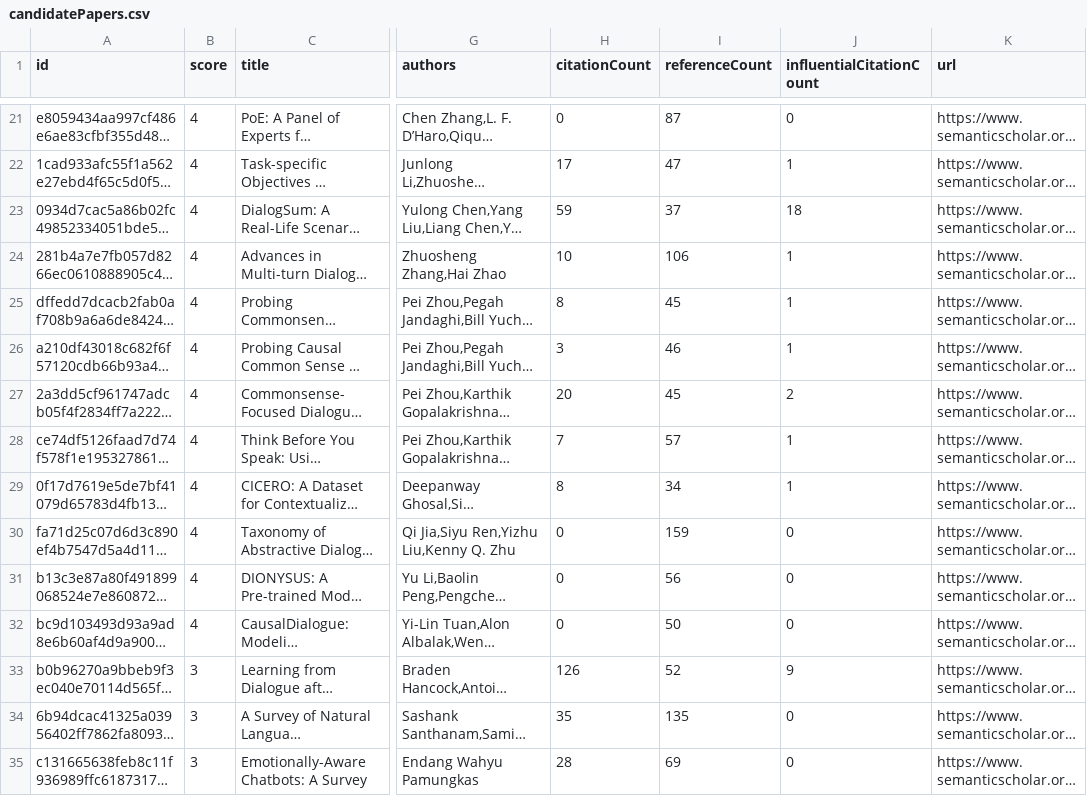
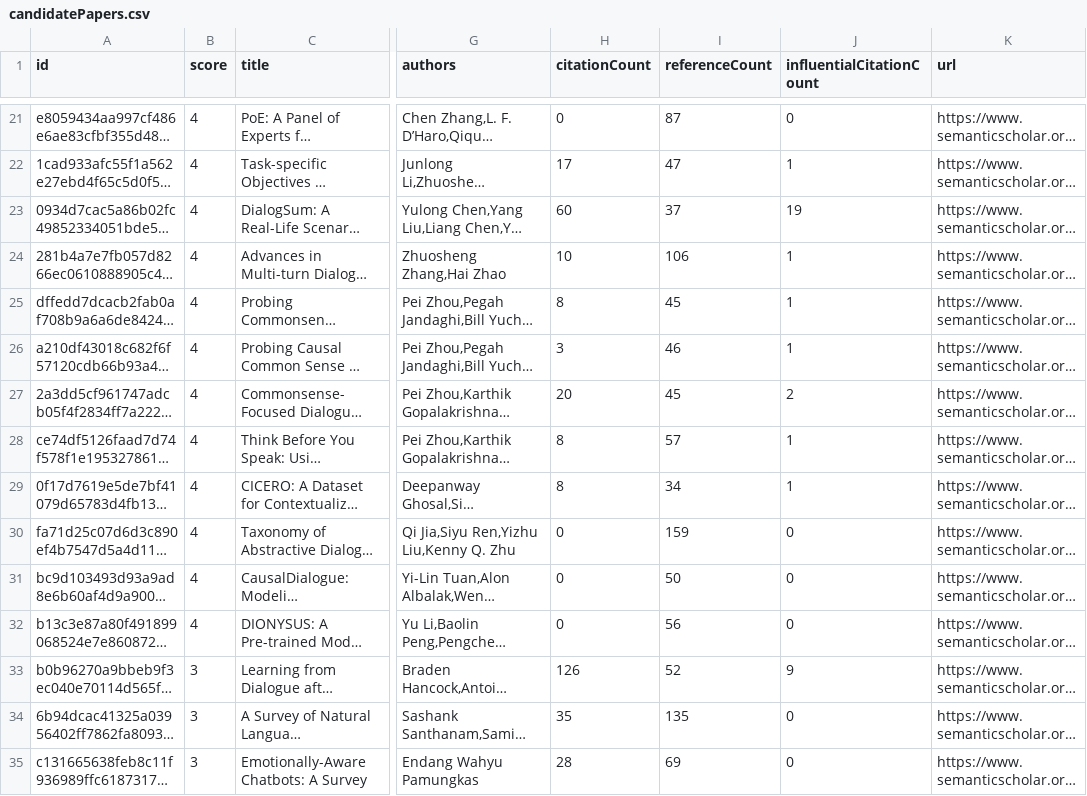
Before and after one commit to avi-jit/pegah-lit-review, a CSV file: data/candidatePapers.csv, drawn as a sheet; only a part is shown, gaps mark what is left out; long unchanged cells end in …; the diff covers the shown part only; the diff names each change by its address in the sheet, - before the commit and + after, or states it on an @@ line.

```diff
--- a/data/candidatePapers.csv
+++ b/data/candidatePapers.csv
-H23 (citationCount): 59
+H23 (citationCount): 60
-J23 (influentialCitationCount): 18
+J23 (influentialCitationCount): 19
-H28 (citationCount): 7
+H28 (citationCount): 8
@@ row 32 moved to row 31: bc9d103493d93a9ad8e6b60af4d9a900e4470146 @@
```
Also changed, not shown: 3 added rows, 3 removed rows, 1 moved row and 54 edited cells elsewhere in this file, 2 other files.
